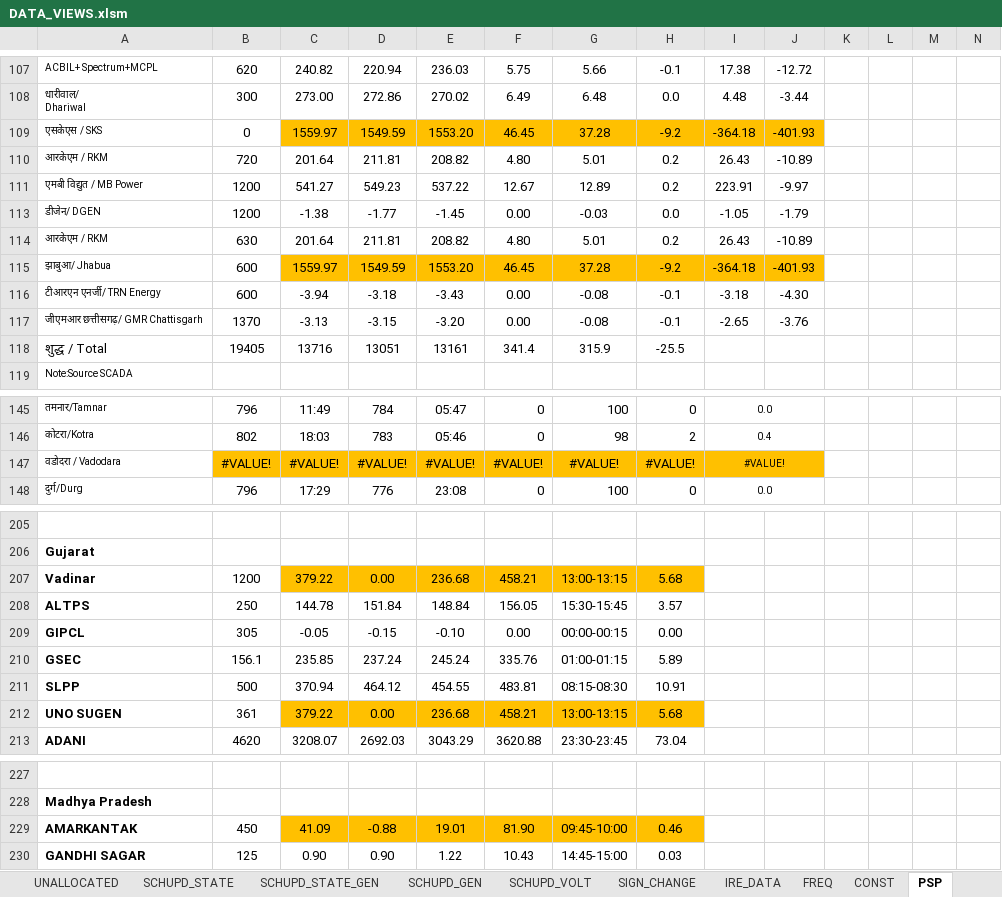
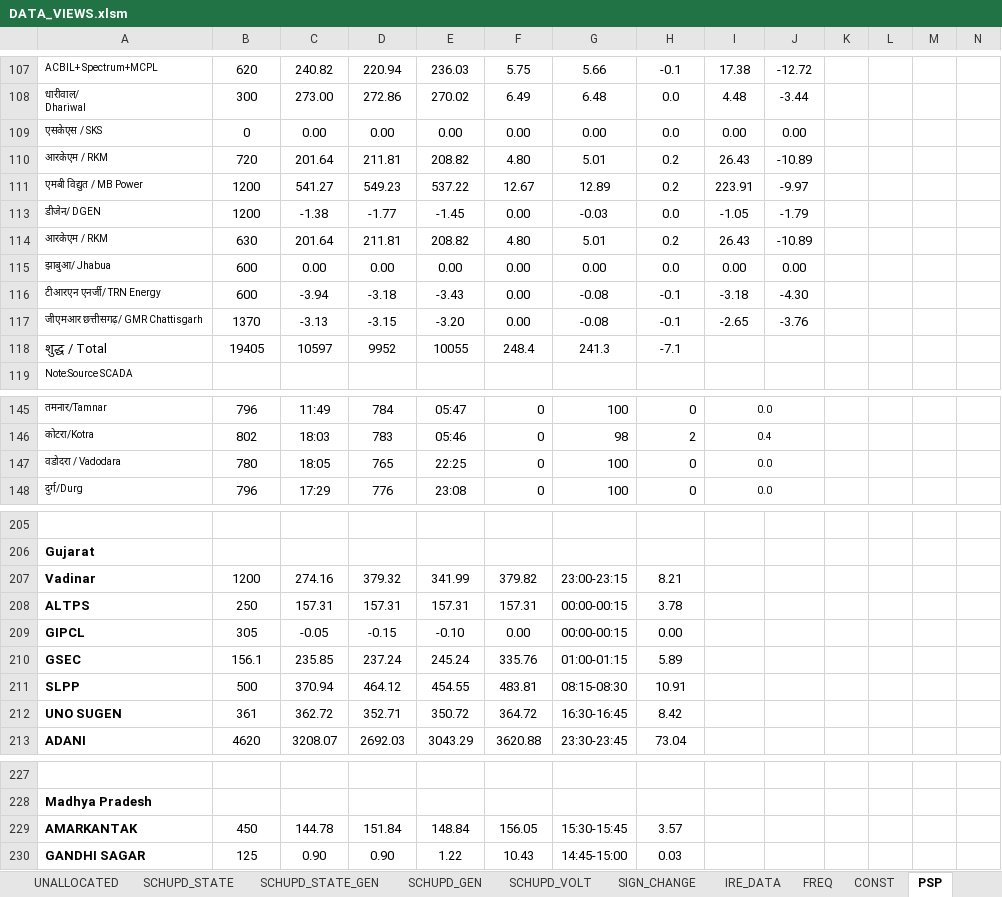
Before and after one commit to POSOCO/mvc_reports, an Excel workbook: DATA_VIEWS.xlsm, sheet PSP, drawn as a sheet; only a part is shown, gaps mark what is left out; values as stored, in another font and other column widths than the file's, no borders; charts and pictures not drawn; removed rows and columns are numbered as before the commit, all else as after; rows hold the shown columns only; the diff covers the shown part only; the diff names each change by its address in the sheet, - before the commit and + after, or states it on an @@ line.

```diff
--- a/DATA_VIEWS.xlsm (sheet PSP)
+++ b/DATA_VIEWS.xlsm (sheet PSP)
-row 109: एसकेएस / SKS | 0 | 1559.97 | 1549.59 | 1553.20 | 46.45 | 37.28 | -9.2 | -364.18 | -401.93
+row 109: एसकेएस / SKS | 0 | 0.00 | 0.00 | 0.00 | 0.00 | 0.00 | 0.0 | 0.00 | 0.00
-row 115: झाबुआ/ Jhabua | 600 | 1559.97 | 1549.59 | 1553.20 | 46.45 | 37.28 | -9.2 | -364.18 | -401.93
+row 115: झाबुआ/ Jhabua | 600 | 0.00 | 0.00 | 0.00 | 0.00 | 0.00 | 0.0 | 0.00 | 0.00
-row 118: शुद्ध / Total | 19405 | 13716 | 13051 | 13161 | 341.4 | 315.9 | -25.5
+row 118: शुद्ध / Total | 19405 | 10597 | 9952 | 10055 | 248.4 | 241.3 | -7.1
-row 147: वडोदरा / Vadodara | #VALUE! | #VALUE! | #VALUE! | #VALUE! | #VALUE! | #VALUE! | #VALUE! | #VALUE!
+row 147: वडोदरा / Vadodara | 780 | 18:05 | 765 | 22:25 | 0 | 100 | 0 | 0.0
-C207: 379.22
+C207: 274.16
-C207:H207 fill: #FFC000
+C207:H207 fill: none
-D207: 0.00
+D207: 379.32
-E207: 236.68
+E207: 341.99
-F207: 458.21
+F207: 379.82
-G207: 13:00-13:15
+G207: 23:00-23:15
-H207: 5.68
+H207: 8.21
-row 208: ALTPS | 250 | 144.78 | 151.84 | 148.84 | 156.05 | 15:30-15:45 | 3.57
+row 208: ALTPS | 250 | 157.31 | 157.31 | 157.31 | 157.31 | 00:00-00:15 | 3.78
-row 212: UNO SUGEN | 361 | 379.22 | 0.00 | 236.68 | 458.21 | 13:00-13:15 | 5.68
+row 212: UNO SUGEN | 361 | 362.72 | 352.71 | 350.72 | 364.72 | 16:30-16:45 | 8.42
-row 229: AMARKANTAK | 450 | 41.09 | -0.88 | 19.01 | 81.90 | 09:45-10:00 | 0.46
+row 229: AMARKANTAK | 450 | 144.78 | 151.84 | 148.84 | 156.05 | 15:30-15:45 | 3.57
```
Also changed, not shown: 11 edited cells elsewhere in this sheet, sheet WRCSV, sheet IRE_DATA, sheet 7_HRS_REPORT, 2 other files.
